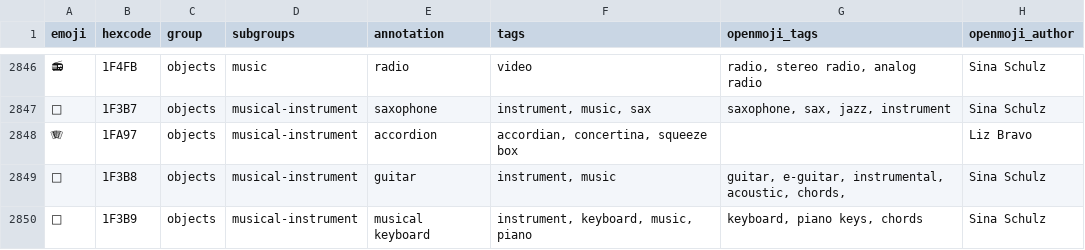
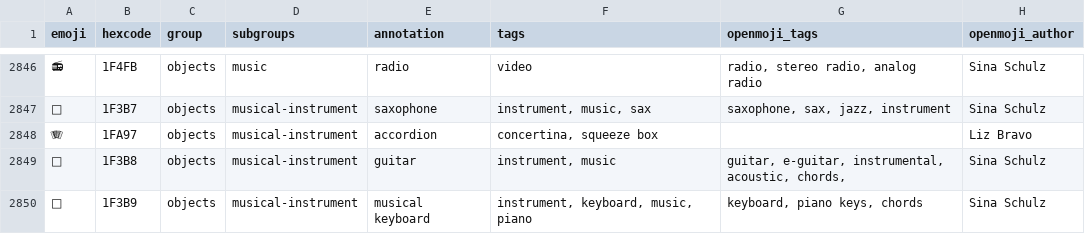
Before and after one commit to hfg-gmuend/openmoji, a CSV file: data/openmoji.csv, drawn as a sheet; only a part is shown, gaps mark what is left out; the diff names each change by its address in the sheet, - before the commit and + after, or states it on an @@ line.

```diff
--- a/data/openmoji.csv
+++ b/data/openmoji.csv
-F2848 (tags): accordian, concertina, squeeze box
+F2848 (tags): concertina, squeeze box
```
Also changed, not shown: 9 other files.
